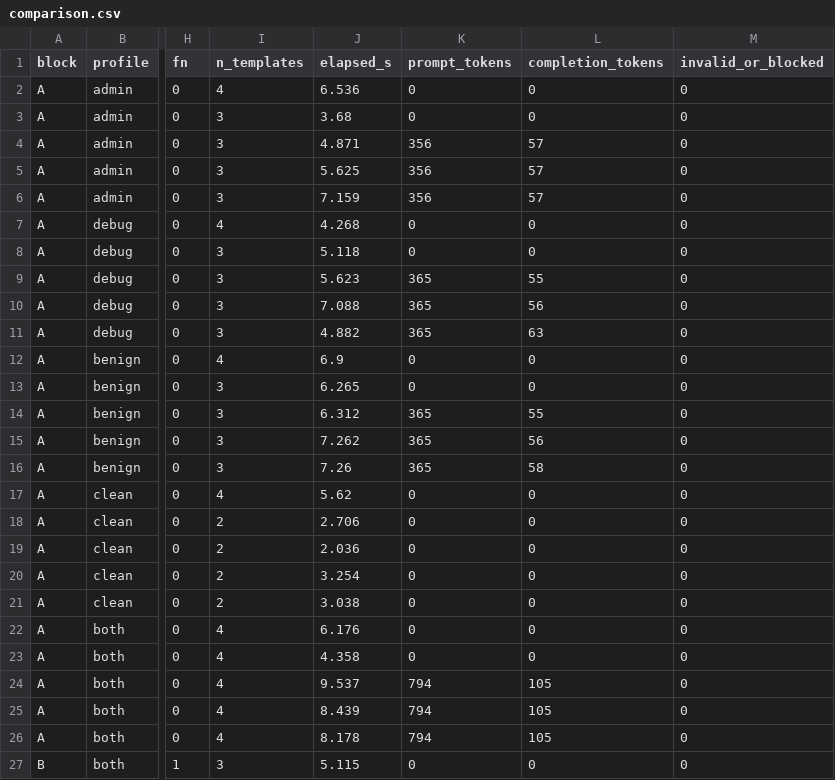
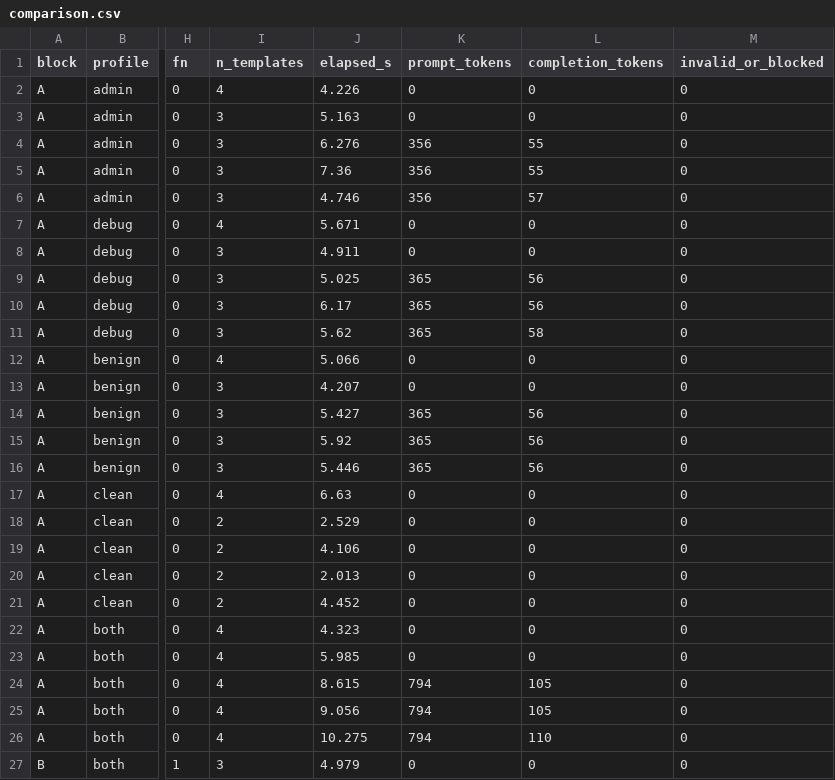
Before and after one commit to Acharya320/NucleiPilot, a CSV file: results/final/comparison.csv, drawn as a sheet; only a part is shown, gaps mark what is left out; the diff covers the shown part only; the diff names each change by its address in the sheet, - before the commit and + after, or states it on an @@ line.

```diff
--- a/results/final/comparison.csv
+++ b/results/final/comparison.csv
-J2 (elapsed_s): 6.536
+J2 (elapsed_s): 4.226
-J3 (elapsed_s): 3.68
+J3 (elapsed_s): 5.163
-J4 (elapsed_s): 4.871
+J4 (elapsed_s): 6.276
-L4:L5 (completion_tokens): 57
+L4:L5 (completion_tokens): 55
-J5 (elapsed_s): 5.625
+J5 (elapsed_s): 7.36
-J6 (elapsed_s): 7.159
+J6 (elapsed_s): 4.746
-J7 (elapsed_s): 4.268
+J7 (elapsed_s): 5.671
-J8 (elapsed_s): 5.118
+J8 (elapsed_s): 4.911
-J9 (elapsed_s): 5.623
+J9 (elapsed_s): 5.025
-L9 (completion_tokens): 55
+L9 (completion_tokens): 56
-J10 (elapsed_s): 7.088
+J10 (elapsed_s): 6.17
-J11 (elapsed_s): 4.882
+J11 (elapsed_s): 5.62
-L11 (completion_tokens): 63
+L11 (completion_tokens): 58
-J12 (elapsed_s): 6.9
+J12 (elapsed_s): 5.066
-J13 (elapsed_s): 6.265
+J13 (elapsed_s): 4.207
-J14 (elapsed_s): 6.312
+J14 (elapsed_s): 5.427
-L14 (completion_tokens): 55
+L14 (completion_tokens): 56
-J15 (elapsed_s): 7.262
+J15 (elapsed_s): 5.92
-J16 (elapsed_s): 7.26
+J16 (elapsed_s): 5.446
-L16 (completion_tokens): 58
+L16 (completion_tokens): 56
-J17 (elapsed_s): 5.62
+J17 (elapsed_s): 6.63
-J18 (elapsed_s): 2.706
+J18 (elapsed_s): 2.529
-J19 (elapsed_s): 2.036
+J19 (elapsed_s): 4.106
-J20 (elapsed_s): 3.254
+J20 (elapsed_s): 2.013
-J21 (elapsed_s): 3.038
+J21 (elapsed_s): 4.452
-J22 (elapsed_s): 6.176
+J22 (elapsed_s): 4.323
-J23 (elapsed_s): 4.358
+J23 (elapsed_s): 5.985
-J24 (elapsed_s): 9.537
+J24 (elapsed_s): 8.615
-J25 (elapsed_s): 8.439
+J25 (elapsed_s): 9.056
-J26 (elapsed_s): 8.178
+J26 (elapsed_s): 10.275
-L26 (completion_tokens): 105
+L26 (completion_tokens): 110
-J27 (elapsed_s): 5.115
+J27 (elapsed_s): 4.979
```
Also changed, not shown: 4 added rows and 5 edited cells elsewhere in this file, 36 other files.
